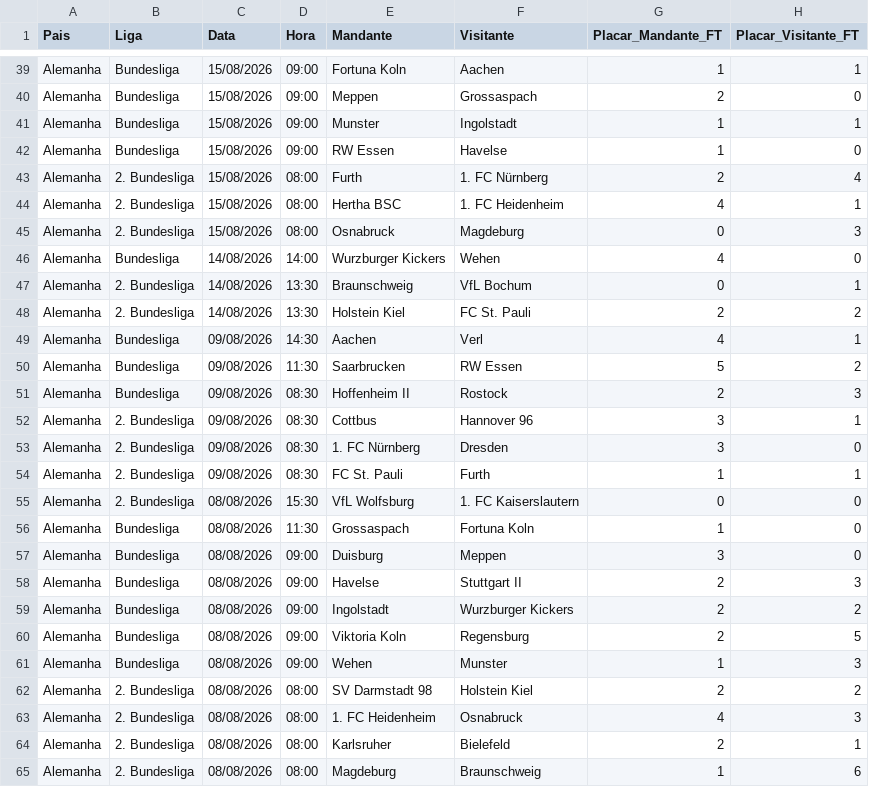
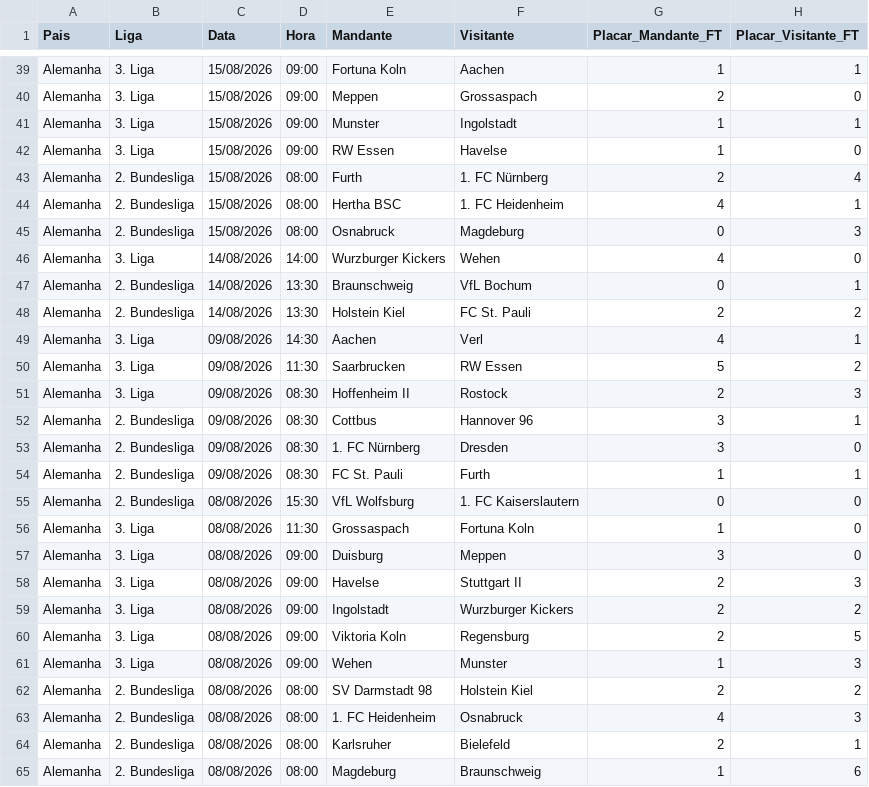
Before and after one commit to lucianofmacedo2-ctrl/SistemaFullBet, a CSV file: data/jogos_consolidados.csv, drawn as a sheet; only a part is shown, gaps mark what is left out; the diff covers the shown part only; the diff names each change by its address in the sheet, - before the commit and + after, or states it on an @@ line.

```diff
--- a/data/jogos_consolidados.csv
+++ b/data/jogos_consolidados.csv
-B39:B42 (Liga): Bundesliga
+B39:B42 (Liga): 3. Liga
-B46 (Liga): Bundesliga
+B46 (Liga): 3. Liga
-B49:B51 (Liga): Bundesliga
+B49:B51 (Liga): 3. Liga
-B56:B61 (Liga): Bundesliga
+B56:B61 (Liga): 3. Liga
```
Also changed, not shown: 52 edited cells elsewhere in this file.
